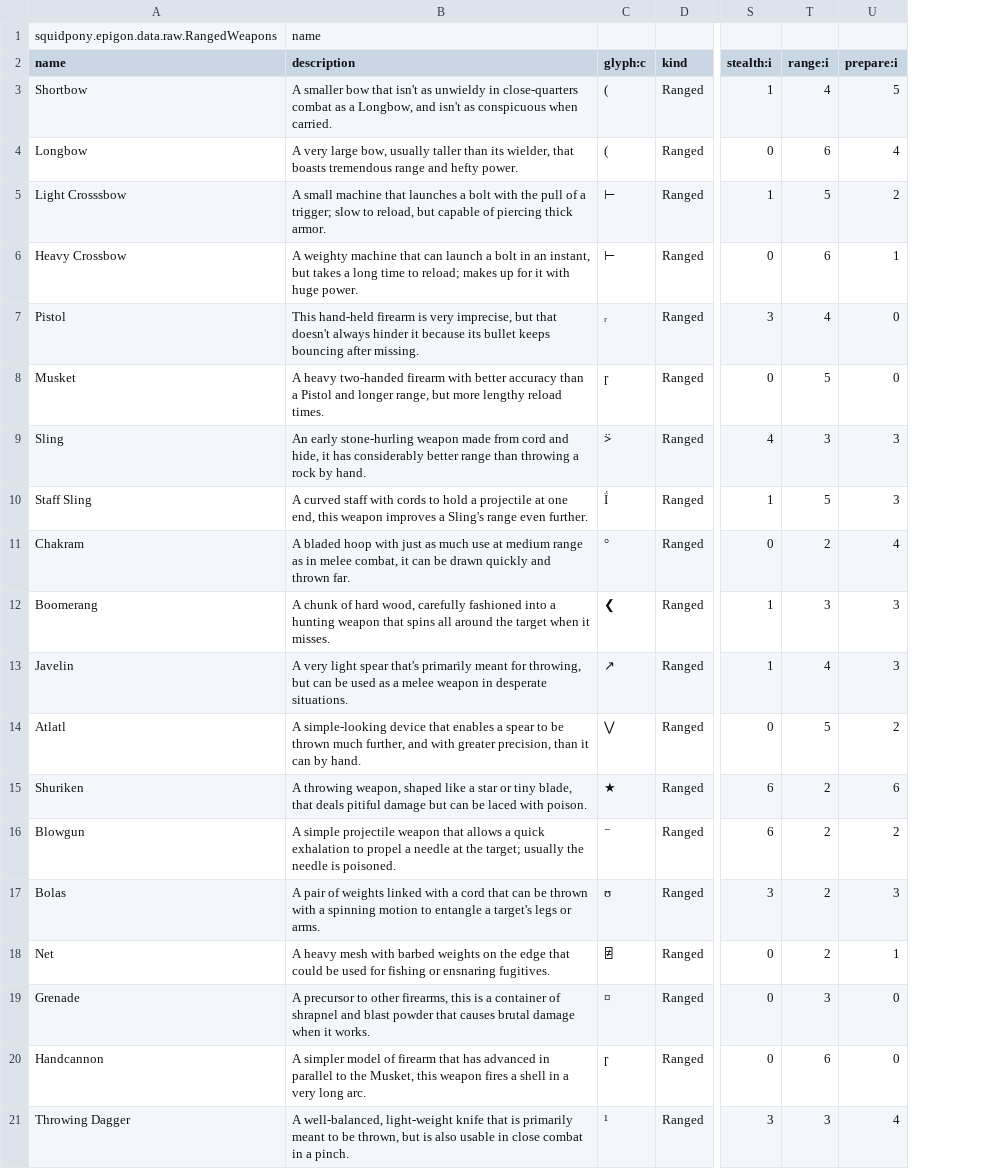
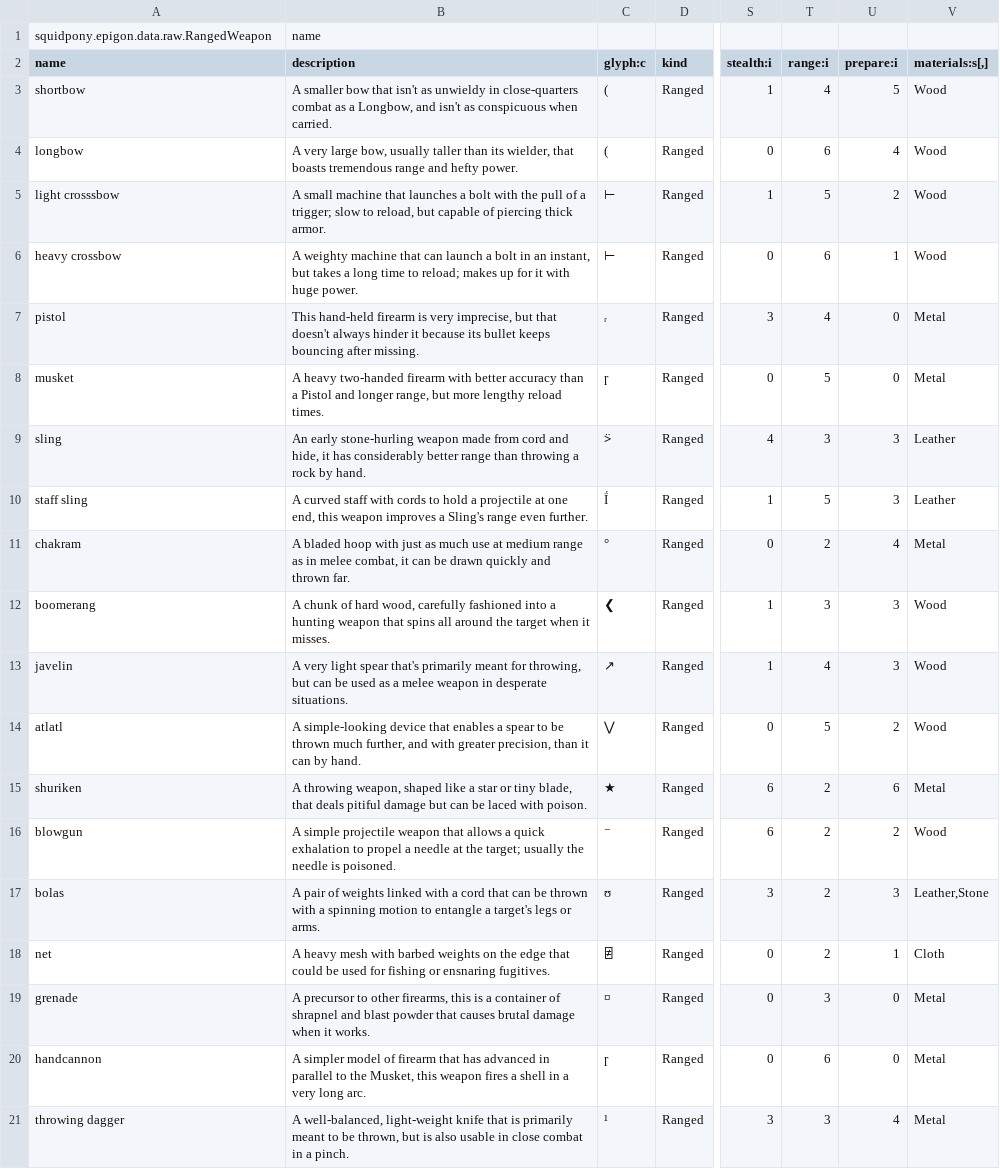
Before and after one commit to yellowstonegames/Epigon, a CSV file: TabLab Combat Data/RangedWeapons.csv, drawn as a sheet; only a part is shown, gaps mark what is left out; the diff names each change by its address in the sheet, - before the commit and + after, or states it on an @@ line.

```diff
--- a/TabLab Combat Data/RangedWeapons.csv
+++ b/TabLab Combat Data/RangedWeapons.csv
+column V (materials:s[,]), rows 3-21: Wood | Wood | Wood | Wood | Metal | Metal | Leather | Leather | Metal | Wood | Wood | Wood | Metal | Wood | Leather,Stone | Cloth | Metal | Metal | Metal
-A1 (name): squidpony.epigon.data.raw.RangedWeapons
+A1 (name): squidpony.epigon.data.raw.RangedWeapon
-A3 (name): Shortbow
+A3 (name): shortbow
-A4 (name): Longbow
+A4 (name): longbow
-A5 (name): Light Crosssbow
+A5 (name): light crosssbow
-A6 (name): Heavy Crossbow
+A6 (name): heavy crossbow
-A7 (name): Pistol
+A7 (name): pistol
-A8 (name): Musket
+A8 (name): musket
-A9 (name): Sling
+A9 (name): sling
-A10 (name): Staff Sling
+A10 (name): staff sling
-A11 (name): Chakram
+A11 (name): chakram
-A12 (name): Boomerang
+A12 (name): boomerang
-A13 (name): Javelin
+A13 (name): javelin
-A14 (name): Atlatl
+A14 (name): atlatl
-A15 (name): Shuriken
+A15 (name): shuriken
-A16 (name): Blowgun
+A16 (name): blowgun
-A17 (name): Bolas
+A17 (name): bolas
-A18 (name): Net
+A18 (name): net
-A19 (name): Grenade
+A19 (name): grenade
-A20 (name): Handcannon
+A20 (name): handcannon
-A21 (name): Throwing Dagger
+A21 (name): throwing dagger
```
Also changed, not shown: TabLab Combat Data/ImplementWeapons.csv, TabLab Combat Data/MeleeWeapons.csv, 14 other files.
